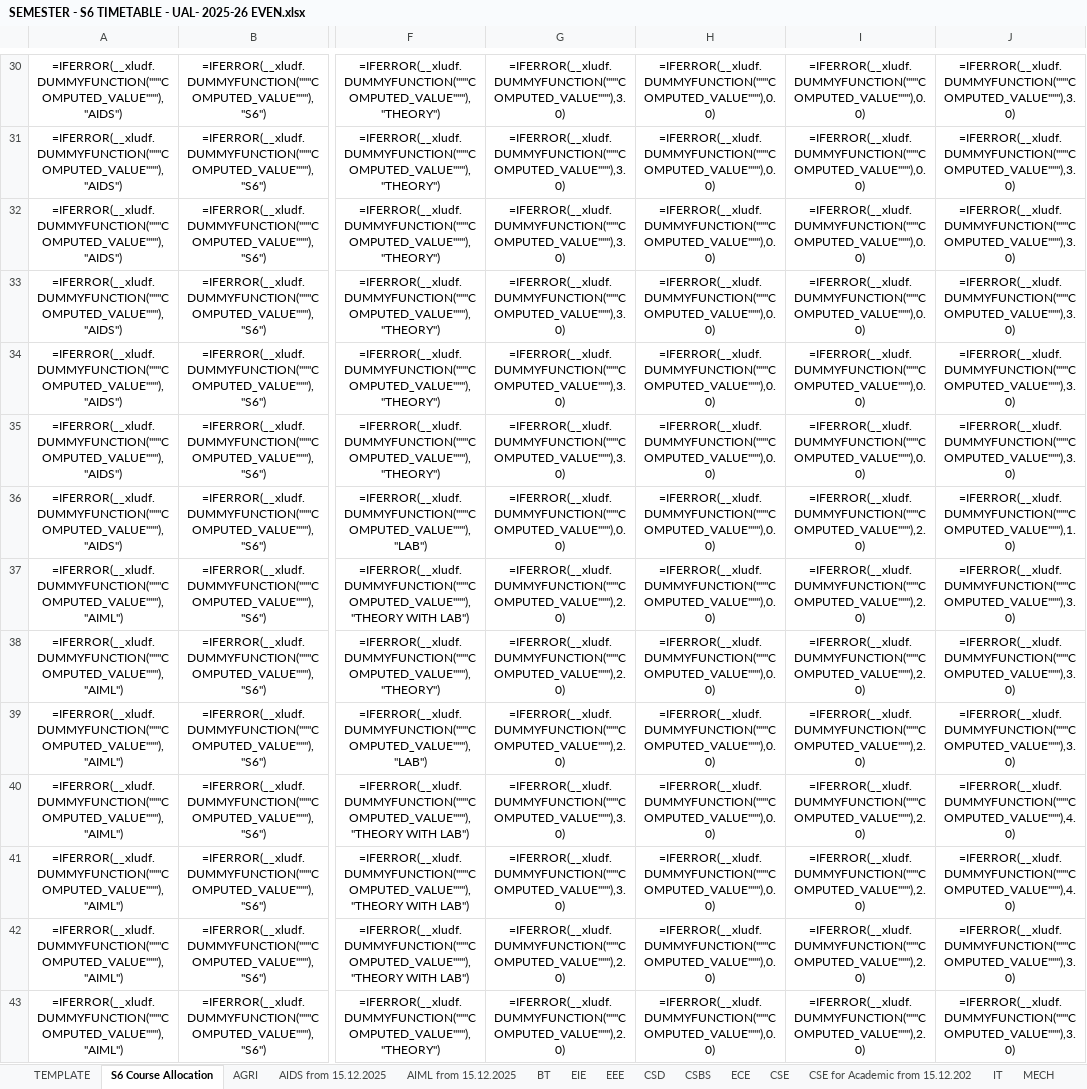
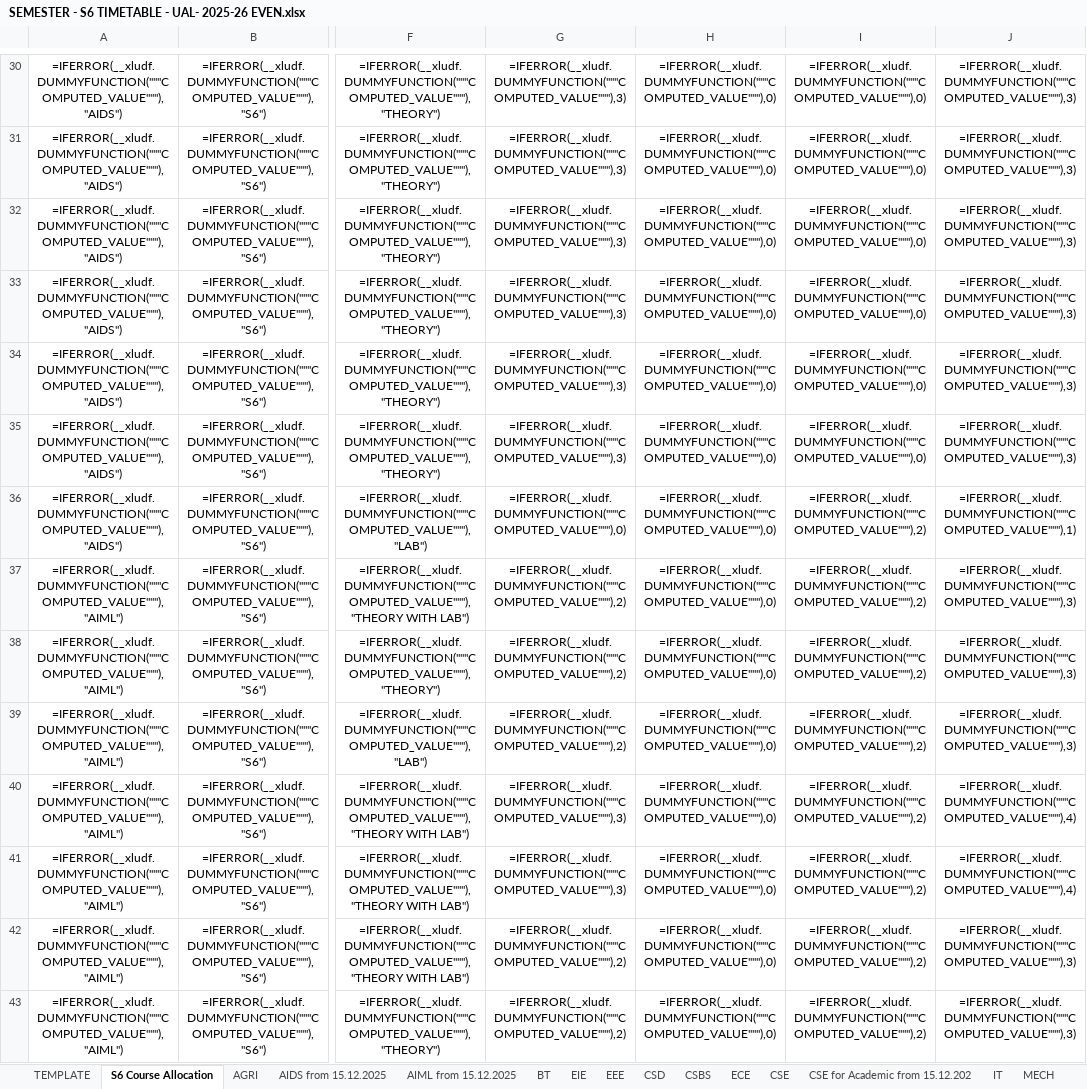
Before and after one commit to logithKR/Time-table-generator, an Excel workbook: orginals/SEMESTER - S6 TIMETABLE - UAL- 2025-26 EVEN.xlsx, sheet S6 Course Allocation, drawn as a sheet; only a part is shown, gaps mark what is left out; values as stored, in another font and other column widths than the file's, no borders; formulas are shown in place of their values; charts and pictures not drawn; the diff covers the shown part only; the diff names each change by its address in the sheet, - before the commit and + after, or states it on an @@ line.

```diff
--- a/orginals/SEMESTER - S6 TIMETABLE - UAL- 2025-26 EVEN.xlsx (sheet S6 Course Allocation)
+++ b/orginals/SEMESTER - S6 TIMETABLE - UAL- 2025-26 EVEN.xlsx (sheet S6 Course Allocation)
-G30:G35: =IFERROR(__xludf.DUMMYFUNCTION("""COMPUTED_VALUE"""),3.0)
+G30:G35: =IFERROR(__xludf.DUMMYFUNCTION("""COMPUTED_VALUE"""),3)
-H30:H43: =IFERROR(__xludf.DUMMYFUNCTION("""COMPUTED_VALUE"""),0.0)
+H30:H43: =IFERROR(__xludf.DUMMYFUNCTION("""COMPUTED_VALUE"""),0)
-I30:I35: =IFERROR(__xludf.DUMMYFUNCTION("""COMPUTED_VALUE"""),0.0)
+I30:I35: =IFERROR(__xludf.DUMMYFUNCTION("""COMPUTED_VALUE"""),0)
-J30:J35: =IFERROR(__xludf.DUMMYFUNCTION("""COMPUTED_VALUE"""),3.0)
+J30:J35: =IFERROR(__xludf.DUMMYFUNCTION("""COMPUTED_VALUE"""),3)
-G36: =IFERROR(__xludf.DUMMYFUNCTION("""COMPUTED_VALUE"""),0.0)
+G36: =IFERROR(__xludf.DUMMYFUNCTION("""COMPUTED_VALUE"""),0)
-I36:I43: =IFERROR(__xludf.DUMMYFUNCTION("""COMPUTED_VALUE"""),2.0)
+I36:I43: =IFERROR(__xludf.DUMMYFUNCTION("""COMPUTED_VALUE"""),2)
-J36: =IFERROR(__xludf.DUMMYFUNCTION("""COMPUTED_VALUE"""),1.0)
+J36: =IFERROR(__xludf.DUMMYFUNCTION("""COMPUTED_VALUE"""),1)
-G37:G39: =IFERROR(__xludf.DUMMYFUNCTION("""COMPUTED_VALUE"""),2.0)
+G37:G39: =IFERROR(__xludf.DUMMYFUNCTION("""COMPUTED_VALUE"""),2)
-J37:J39: =IFERROR(__xludf.DUMMYFUNCTION("""COMPUTED_VALUE"""),3.0)
+J37:J39: =IFERROR(__xludf.DUMMYFUNCTION("""COMPUTED_VALUE"""),3)
-G40:G41: =IFERROR(__xludf.DUMMYFUNCTION("""COMPUTED_VALUE"""),3.0)
+G40:G41: =IFERROR(__xludf.DUMMYFUNCTION("""COMPUTED_VALUE"""),3)
-J40:J41: =IFERROR(__xludf.DUMMYFUNCTION("""COMPUTED_VALUE"""),4.0)
+J40:J41: =IFERROR(__xludf.DUMMYFUNCTION("""COMPUTED_VALUE"""),4)
-G42:G43: =IFERROR(__xludf.DUMMYFUNCTION("""COMPUTED_VALUE"""),2.0)
+G42:G43: =IFERROR(__xludf.DUMMYFUNCTION("""COMPUTED_VALUE"""),2)
-J42:J43: =IFERROR(__xludf.DUMMYFUNCTION("""COMPUTED_VALUE"""),3.0)
+J42:J43: =IFERROR(__xludf.DUMMYFUNCTION("""COMPUTED_VALUE"""),3)
```
Also changed, not shown: 1164 edited cells elsewhere in this sheet, charts or pictures, 7 other files.
